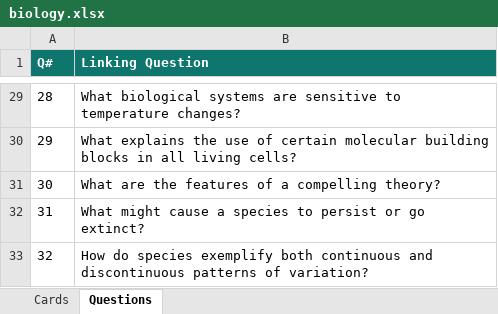
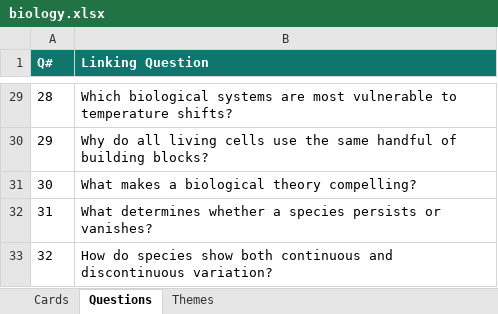
Before and after one commit to spudnik-base/lens, an Excel workbook: content/source/biology.xlsx, sheet Questions, drawn as a sheet; only a part is shown, gaps mark what is left out; values as stored, in another font and other column widths than the file's, no borders; the diff covers the shown part only; the diff names each change by its address in the sheet, - before the commit and + after, or states it on an @@ line.

```diff
--- a/content/source/biology.xlsx (sheet Questions)
+++ b/content/source/biology.xlsx (sheet Questions)
+sheet tab: Themes
-B29 (Linking Question): What biological systems are sensitive to temperature changes?
+B29 (Linking Question): Which biological systems are most vulnerable to temperature shifts?
-B30 (Linking Question): What explains the use of certain molecular building blocks in all living cells?
+B30 (Linking Question): Why do all living cells use the same handful of building blocks?
-B31 (Linking Question): What are the features of a compelling theory?
+B31 (Linking Question): What makes a biological theory compelling?
-B32 (Linking Question): What might cause a species to persist or go extinct?
+B32 (Linking Question): What determines whether a species persists or vanishes?
-B33 (Linking Question): …do species exemplify both continuous and discontinuous patterns of variation?
+B33 (Linking Question): …do species show both continuous and discontinuous variation?
```
Also changed, not shown: 27 edited cells elsewhere in this sheet, sheet Cards, 10 other files.
